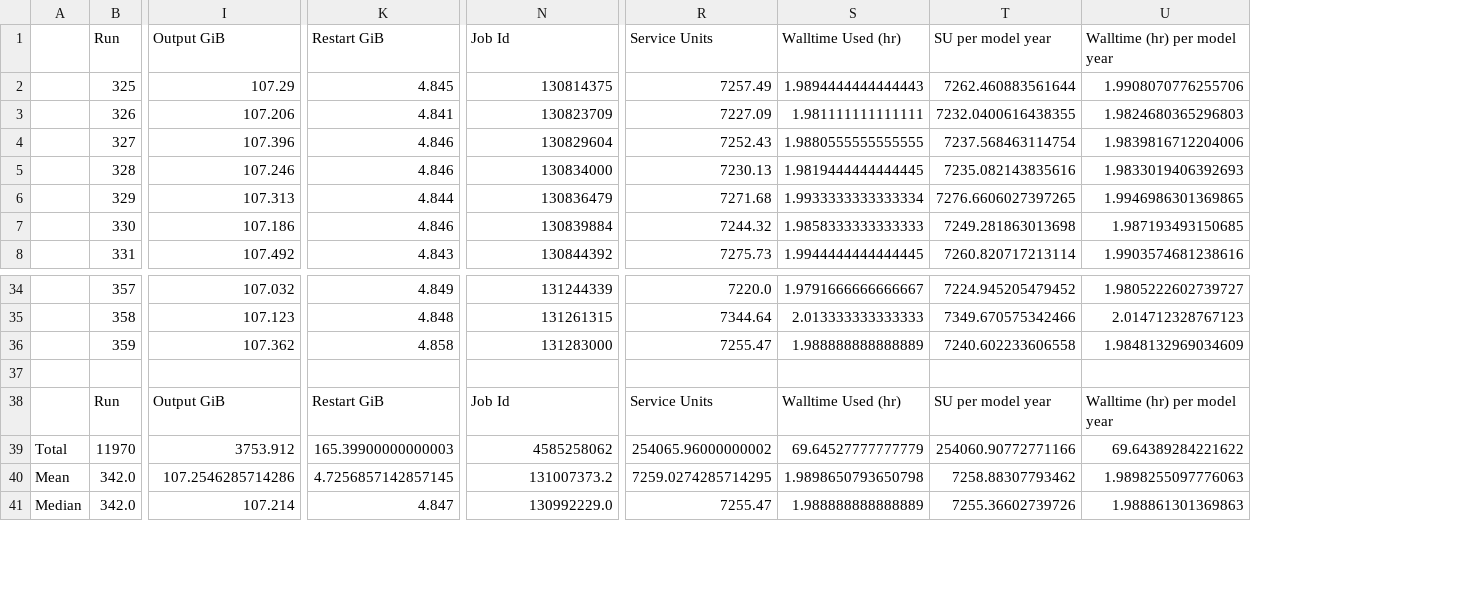
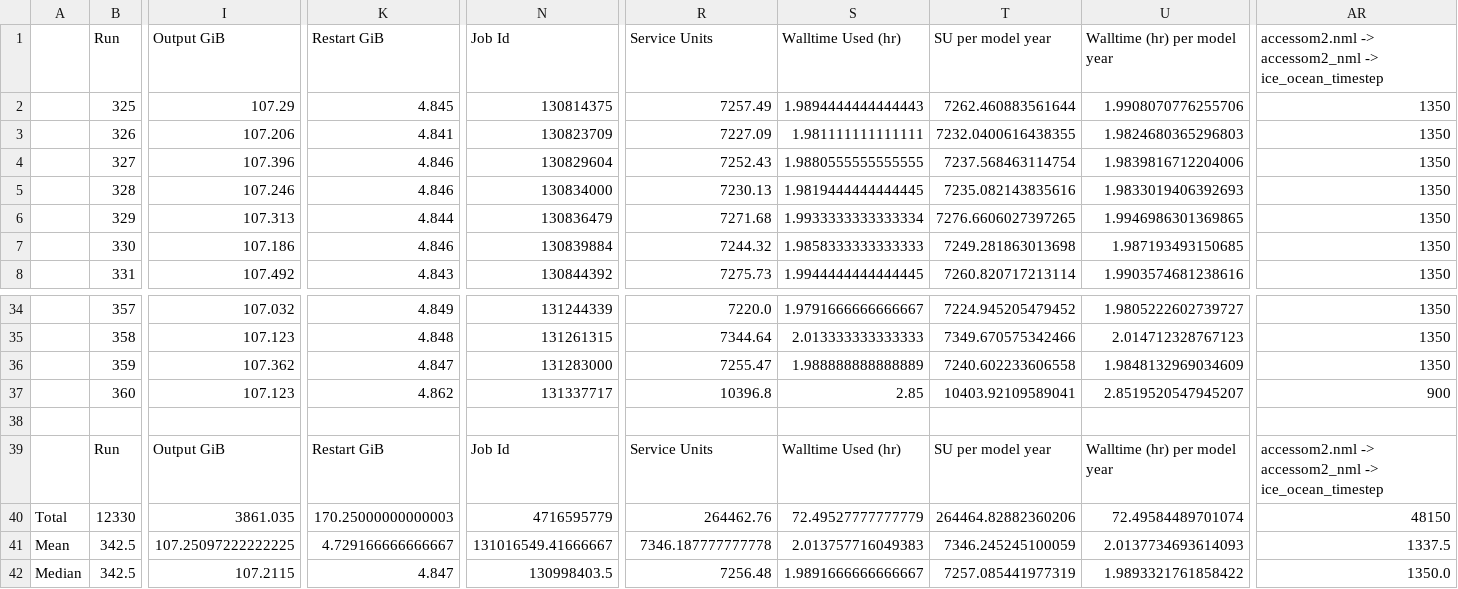
Before and after one commit to rmholmes/025deg_jra55_iaf, a CSV file: run_summary_home_561_rmh561_access-om2_025deg_jra55_iaf_cycle6_online_mlt.csv, drawn as a sheet; only a part is shown, gaps mark what is left out; removed rows and columns are numbered as before the commit, all else as after; rows hold the shown columns only; the diff covers the shown part only; the diff names each change by its address in the sheet, - before the commit and + after, or states it on an @@ line.

```diff
--- a/run_summary_home_561_rmh561_access-om2_025deg_jra55_iaf_cycle6_online_mlt.csv
+++ b/run_summary_home_561_rmh561_access-om2_025deg_jra55_iaf_cycle6_online_mlt.csv
+column AR, rows 1-8: accessom2.nml -> accessom2_nml -> ice_ocean_timestep | 1350 | 1350 | 1350 | 1350 | 1350 | 1350 | 1350; rows 34-36: all 1350; row 39: accessom2.nml -> accessom2_nml -> ice_ocean_timestep; rows 41-42: 1337.5 | 1350.0
-K36 (Restart GiB): 4.858
+K36 (Restart GiB): 4.847
+row 37:  | 360 | 107.123 | 4.862 | 131337717 | 10396.8 | 2.85 | 10403.92109589041 | 2.8519520547945207 | 900
-row 39: Total | 11970 | 3753.912 | 165.39900000000003 | 4585258062 | 254065.96000000002 | 69.64527777777779 | 254060.90772771166 | 69.64389284221622
+row 40: Total | 12330 | 3861.035 | 170.25000000000003 | 4716595779 | 264462.76 | 72.49527777777779 | 264464.82882360206 | 72.49584489701074 | 48150
-B41:B42 (Run): 342.0
+B41:B42 (Run): 342.5
-I41 (Output GiB): 107.2546285714286
+I41 (Output GiB): 107.25097222222225
-K41 (Restart GiB): 4.7256857142857145
+K41 (Restart GiB): 4.729166666666667
-N41 (Job Id): 131007373.2
+N41 (Job Id): 131016549.41666667
-R41 (Service Units): 7259.0274285714295
+R41 (Service Units): 7346.187777777778
-S41 (Walltime Used (hr)): 1.9898650793650798
+S41 (Walltime Used (hr)): 2.013757716049383
-T41 (SU per model year): 7258.88307793462
+T41 (SU per model year): 7346.245245100059
-U41 (Walltime (hr) per model year): 1.9898255097776063
+U41 (Walltime (hr) per model year): 2.0137734693614093
-I42 (Output GiB): 107.214
+I42 (Output GiB): 107.2115
-N42 (Job Id): 130992229.0
+N42 (Job Id): 130998403.5
-R42 (Service Units): 7255.47
+R42 (Service Units): 7256.48
-S42 (Walltime Used (hr)): 1.988888888888889
+S42 (Walltime Used (hr)): 1.9891666666666667
-T42 (SU per model year): 7255.36602739726
+T42 (SU per model year): 7257.085441977319
-U42 (Walltime (hr) per model year): 1.988861301369863
+U42 (Walltime (hr) per model year): 1.9893321761858422
```
Also changed, not shown: 62 edited cells elsewhere in this file.
